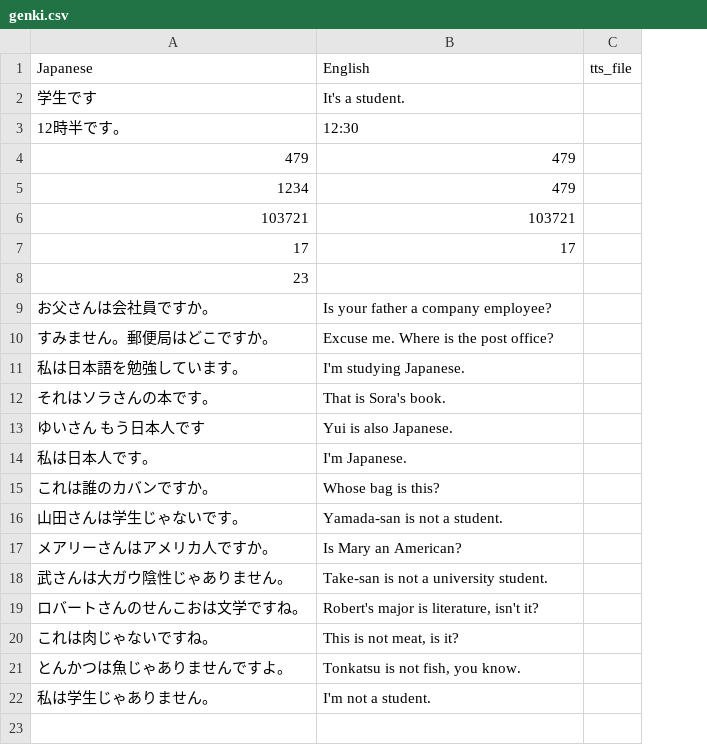
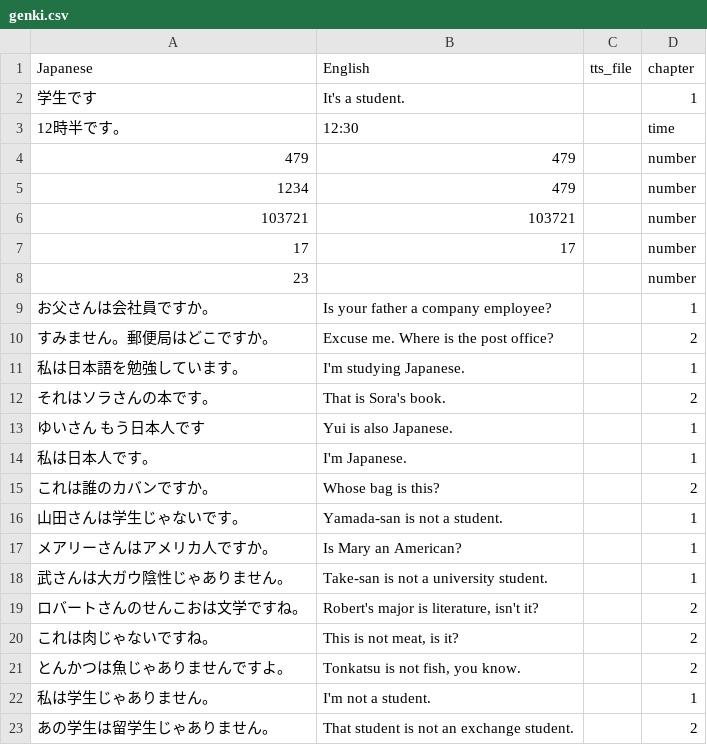
Before and after one commit to Frooob/japanese_listening, a CSV file: input_sentences/genki.csv, drawn as a sheet; the diff names each change by its address in the sheet, - before the commit and + after, or states it on an @@ line.

```diff
--- a/input_sentences/genki.csv
+++ b/input_sentences/genki.csv
+column D (chapter), rows 2-22: 1 | time | number | number | number | number | number | 1 | 2 | 1 | 2 | 1 | 1 | 2 | 1 | 1 | 1 | 2 | 2 | 2 | 1
+row 23: あの学生は留学生じゃありません。 | That student is not an exchange student. |  | 2
```
Also changed, not shown: input_sentences/numbers.csv, input_sentences/times_translated.csv, 4 other files.
